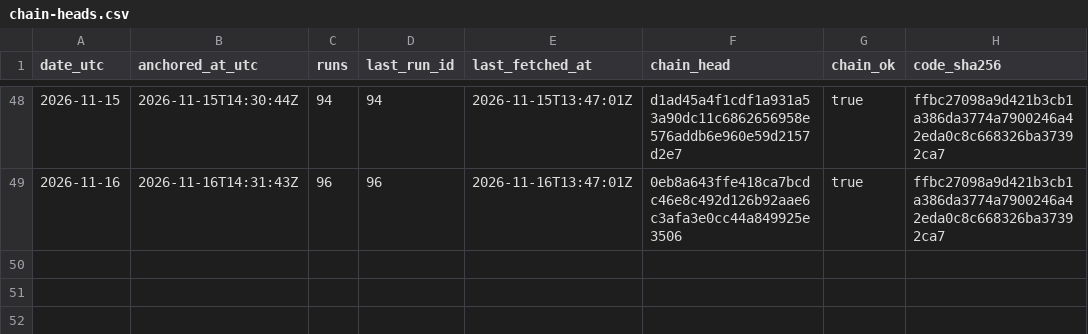
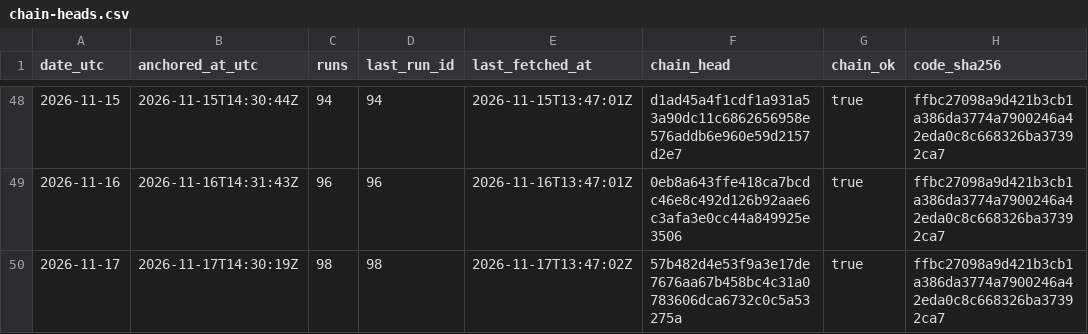
Before and after one commit to kvantixtech/energy-price-archive, a CSV file: anchors/chain-heads.csv, drawn as a sheet; only a part is shown, gaps mark what is left out.

Commit message:
anchor 2026-11-17: chain head 57b482d4e53f (run 98, 98 runs, chain_ok=true)

```diff
--- a/anchors/chain-heads.csv
+++ b/anchors/chain-heads.csv
@@ -49 +49,2 @@ date_utc,anchored_at_utc,runs,last_run_id,last_fetched_at,chain_head,chain_ok,co
 2026-11-16,2026-11-16T14:31:43Z,96,96,2026-11-16T13:47:01Z,0eb8a643ffe418ca7bcdc46e8c492d126b92aae6c3afa3e0cc44a849925e3506,true,ffbc27098a9d421b3cb1a386da3774a7900246a42eda0c8c668326ba37392ca7
+2026-11-17,2026-11-17T14:30:19Z,98,98,2026-11-17T13:47:02Z,57b482d4e53f9a3e17de7676aa67b458bc4c31a0783606dca6732c0c5a53275a,true,ffbc27098a9d421b3cb1a386da3774a7900246a42eda0c8c668326ba37392ca7
```
